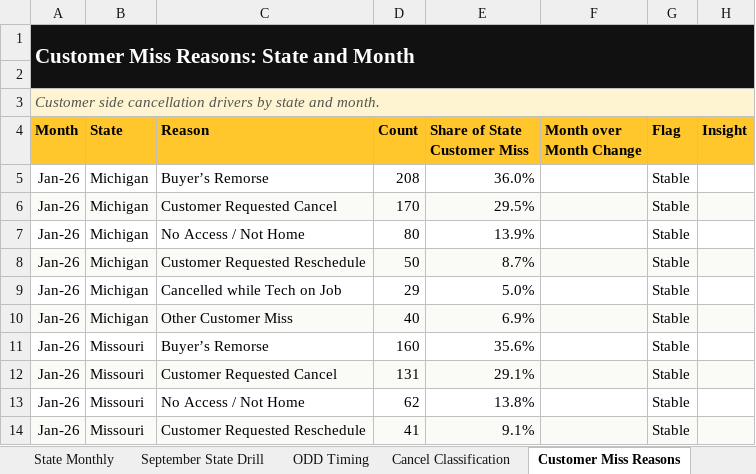
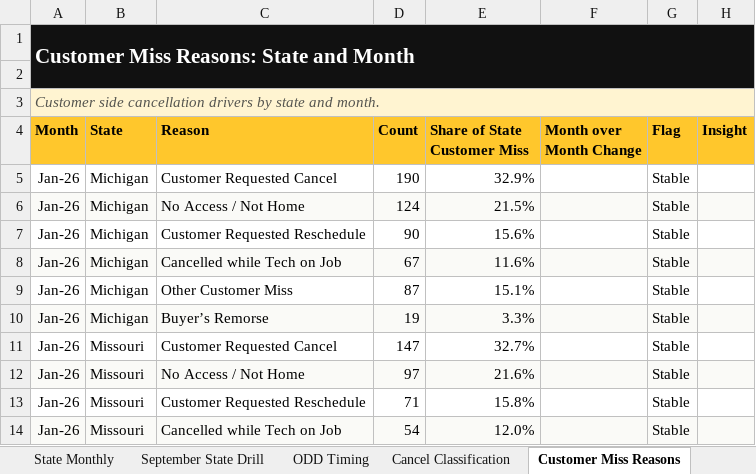
Before and after one commit to PSSL-CoPilot/Insights-Portal, an Excel workbook: data/Brightspeed_Cancellation_Data_Jan_Sep_2026.xlsx, sheet Customer Miss Reasons, drawn as a sheet; only a part is shown; values as stored, in another font and other column widths than the file's, no borders; the diff covers the shown part only; the diff names each change by its address in the sheet, - before the commit and + after, or states it on an @@ line.

```diff
--- a/data/Brightspeed_Cancellation_Data_Jan_Sep_2026.xlsx (sheet Customer Miss Reasons)
+++ b/data/Brightspeed_Cancellation_Data_Jan_Sep_2026.xlsx (sheet Customer Miss Reasons)
-C5 (Reason): Buyer’s Remorse
+C5 (Reason): Customer Requested Cancel
-D5 (Count): 208
+D5 (Count): 190
-E5 (Share of State Customer Miss): 36.0%
+E5 (Share of State Customer Miss): 32.9%
-C6 (Reason): Customer Requested Cancel
+C6 (Reason): No Access / Not Home
-D6 (Count): 170
+D6 (Count): 124
-E6 (Share of State Customer Miss): 29.5%
+E6 (Share of State Customer Miss): 21.5%
-C7 (Reason): No Access / Not Home
+C7 (Reason): Customer Requested Reschedule
-D7 (Count): 80
+D7 (Count): 90
-E7 (Share of State Customer Miss): 13.9%
+E7 (Share of State Customer Miss): 15.6%
-C8 (Reason): Customer Requested Reschedule
+C8 (Reason): Cancelled while Tech on Job
-D8 (Count): 50
+D8 (Count): 67
-E8 (Share of State Customer Miss): 8.7%
+E8 (Share of State Customer Miss): 11.6%
-C9 (Reason): Cancelled while Tech on Job
+C9 (Reason): Other Customer Miss
-D9 (Count): 29
+D9 (Count): 87
-E9 (Share of State Customer Miss): 5.0%
+E9 (Share of State Customer Miss): 15.1%
-C10 (Reason): Other Customer Miss
+C10 (Reason): Buyer’s Remorse
-D10 (Count): 40
+D10 (Count): 19
-E10 (Share of State Customer Miss): 6.9%
+E10 (Share of State Customer Miss): 3.3%
-C11 (Reason): Buyer’s Remorse
+C11 (Reason): Customer Requested Cancel
-D11 (Count): 160
+D11 (Count): 147
-E11 (Share of State Customer Miss): 35.6%
+E11 (Share of State Customer Miss): 32.7%
-C12 (Reason): Customer Requested Cancel
+C12 (Reason): No Access / Not Home
-D12 (Count): 131
+D12 (Count): 97
-E12 (Share of State Customer Miss): 29.1%
+E12 (Share of State Customer Miss): 21.6%
-C13 (Reason): No Access / Not Home
+C13 (Reason): Customer Requested Reschedule
-D13 (Count): 62
+D13 (Count): 71
-E13 (Share of State Customer Miss): 13.8%
+E13 (Share of State Customer Miss): 15.8%
-C14 (Reason): Customer Requested Reschedule
+C14 (Reason): Cancelled while Tech on Job
-D14 (Count): 41
+D14 (Count): 54
-E14 (Share of State Customer Miss): 9.1%
+E14 (Share of State Customer Miss): 12.0%
```
Also changed, not shown: 1228 edited cells elsewhere in this sheet, sheet Dashboard KPI, 1 other file.
